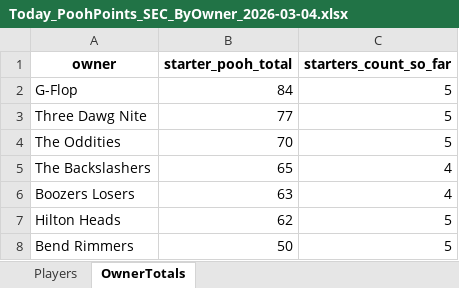
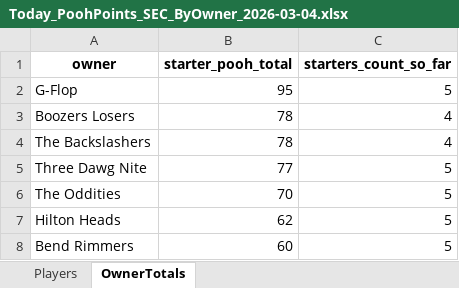
Before and after one commit to hal9000moncrief-dotcom/Pooh-League, an Excel workbook: docs/Today_PoohPoints_SEC_ByOwner_2026-03-04.xlsx, sheet OwnerTotals, drawn as a sheet; values as stored, in another font and other column widths than the file's, no borders; removed rows and columns are numbered as before the commit, all else as after; the diff names each change by its address in the sheet, - before the commit and + after, or states it on an @@ line.

Commit message:
Pooh Points: normal 20260304

```diff
--- a/docs/Today_PoohPoints_SEC_ByOwner_2026-03-04.xlsx (sheet OwnerTotals)
+++ b/docs/Today_PoohPoints_SEC_ByOwner_2026-03-04.xlsx (sheet OwnerTotals)
-B2 (starter_pooh_total): 84
+B2 (starter_pooh_total): 95
+row 3: Boozers Losers | 78 | 4
+row 4: The Backslashers | 78 | 4
-row 5: The Backslashers | 65 | 4
-row 6: Boozers Losers | 63 | 4
-B8 (starter_pooh_total): 50
+B8 (starter_pooh_total): 60
```
Also changed, not shown: sheet Players, 3 other files.
